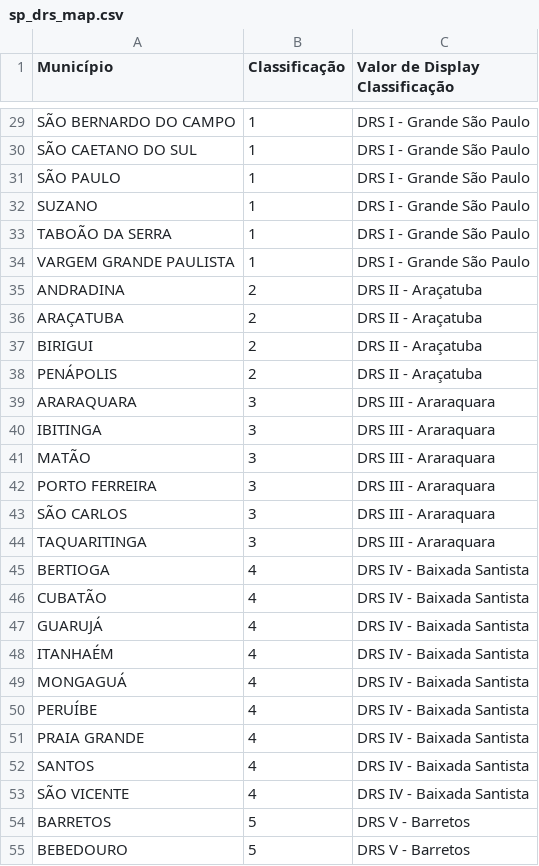
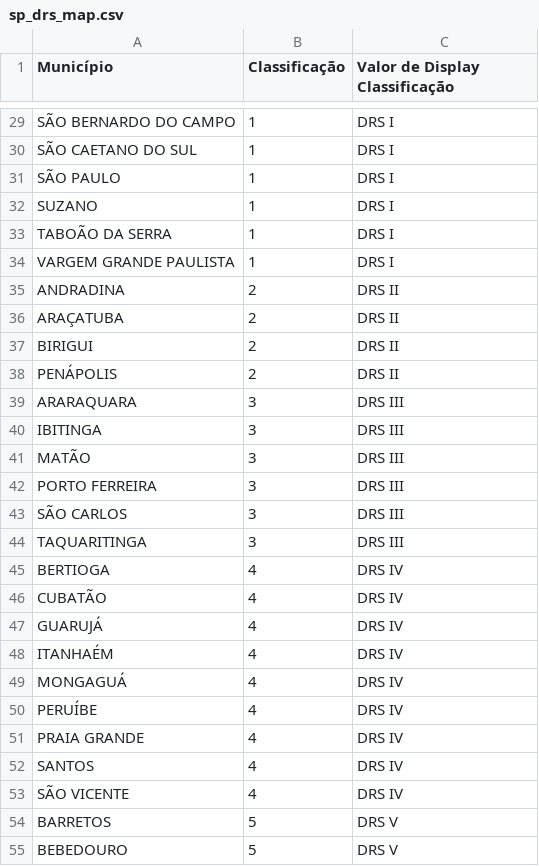
Before and after one commit to gustavoplensack/datasci4health, a CSV file: data/processed/sp_drs_map.csv, drawn as a sheet; only a part is shown, gaps mark what is left out; the diff covers the shown part only; the diff names each change by its address in the sheet, - before the commit and + after, or states it on an @@ line.

```diff
--- a/data/processed/sp_drs_map.csv
+++ b/data/processed/sp_drs_map.csv
-C29:C34 (Valor de Display Classificação): DRS I - Grande São Paulo
+C29:C34 (Valor de Display Classificação): DRS I
-C35:C38 (Valor de Display Classificação): DRS II - Araçatuba
+C35:C38 (Valor de Display Classificação): DRS II
-C39:C44 (Valor de Display Classificação): DRS III - Araraquara
+C39:C44 (Valor de Display Classificação): DRS III
-C45:C53 (Valor de Display Classificação): DRS IV - Baixada Santista
+C45:C53 (Valor de Display Classificação): DRS IV
-C54:C55 (Valor de Display Classificação): DRS V - Barretos
+C54:C55 (Valor de Display Classificação): DRS V
```
Also changed, not shown: 112 edited cells elsewhere in this file, data/processed/annotated_caged.csv.
